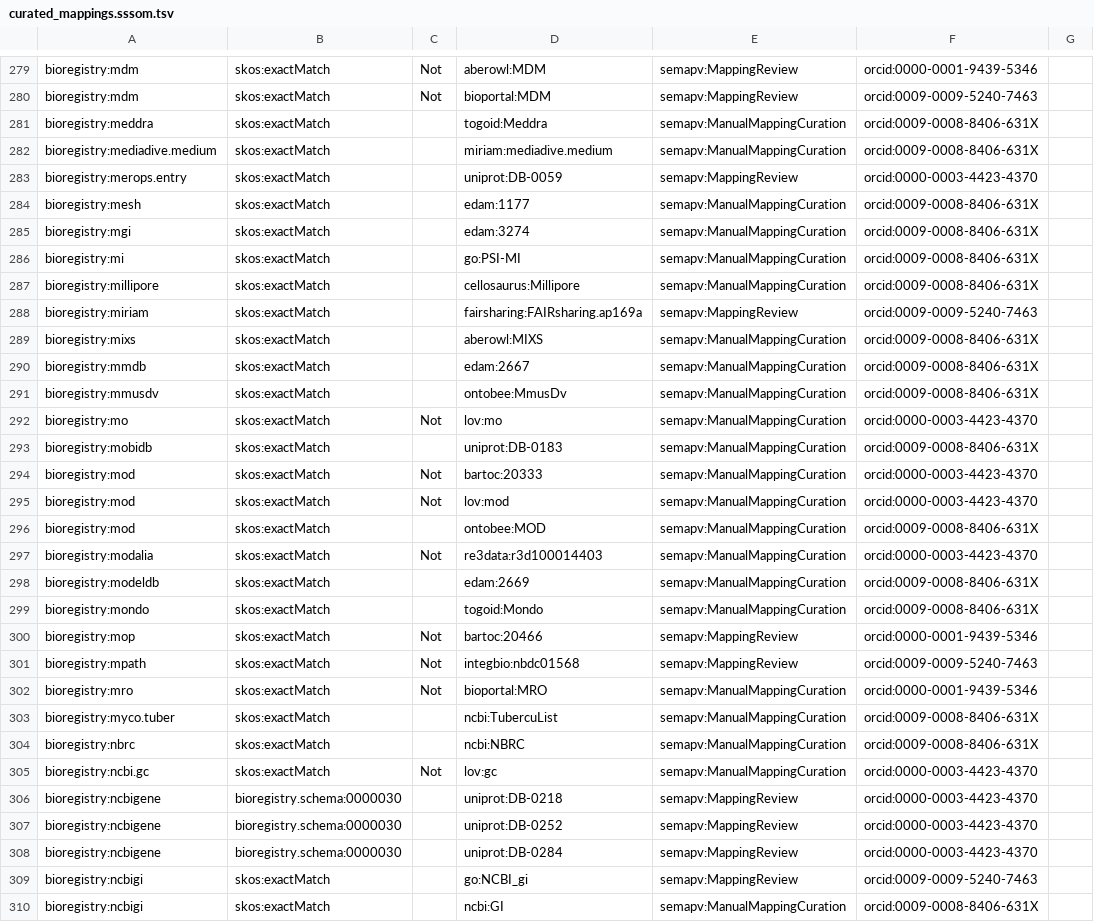
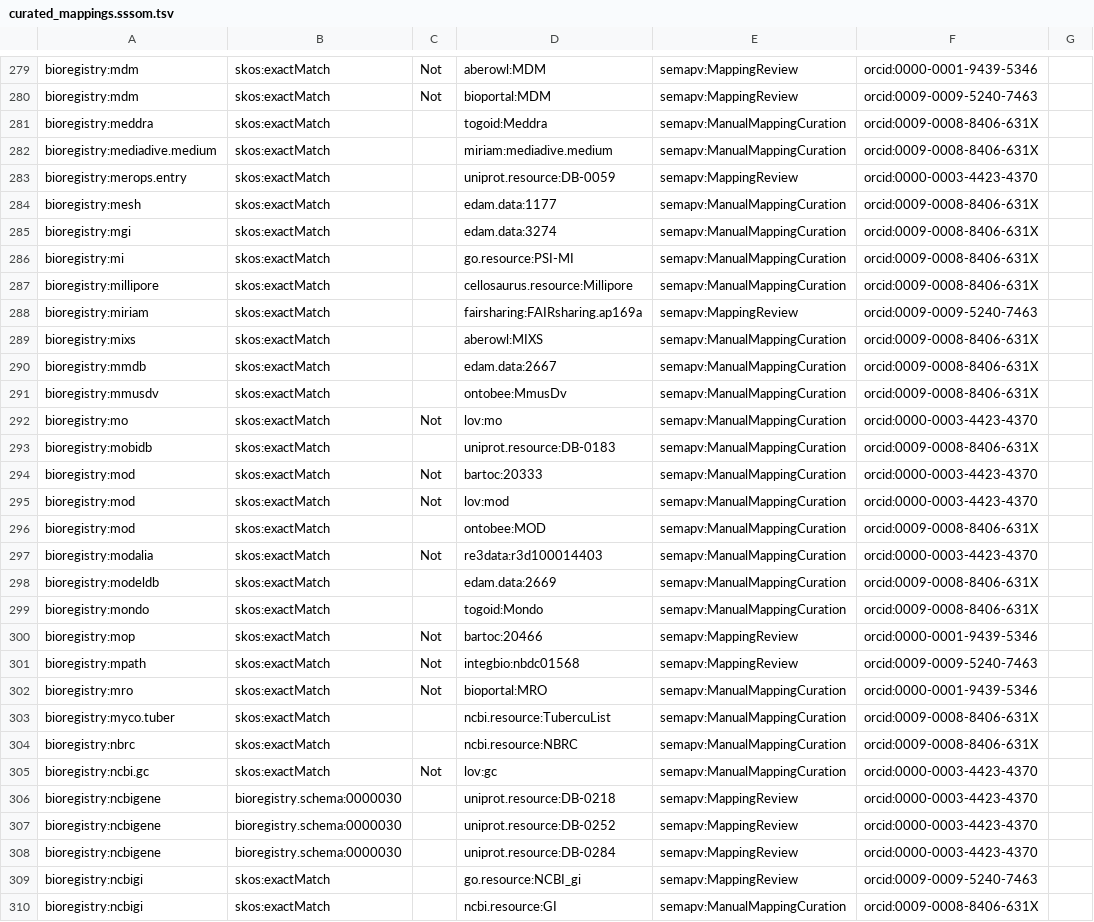
Before and after one commit to biopragmatics/bioregistry, a TSV file: src/bioregistry/data/curated_mappings.sssom.tsv, drawn as a sheet; only a part is shown, gaps mark what is left out; the diff covers the shown part only; the diff names each change by its address in the sheet, - before the commit and + after, or states it on an @@ line.

```diff
--- a/src/bioregistry/data/curated_mappings.sssom.tsv
+++ b/src/bioregistry/data/curated_mappings.sssom.tsv
-D283: uniprot:DB-0059
+D283: uniprot.resource:DB-0059
-D284: edam:1177
+D284: edam.data:1177
-D285: edam:3274
+D285: edam.data:3274
-D286: go:PSI-MI
+D286: go.resource:PSI-MI
-D287: cellosaurus:Millipore
+D287: cellosaurus.resource:Millipore
-D290: edam:2667
+D290: edam.data:2667
-D293: uniprot:DB-0183
+D293: uniprot.resource:DB-0183
-D298: edam:2669
+D298: edam.data:2669
-D303: ncbi:TubercuList
+D303: ncbi.resource:TubercuList
-D304: ncbi:NBRC
+D304: ncbi.resource:NBRC
-D306: uniprot:DB-0218
+D306: uniprot.resource:DB-0218
-D307: uniprot:DB-0252
+D307: uniprot.resource:DB-0252
-D308: uniprot:DB-0284
+D308: uniprot.resource:DB-0284
-D309: go:NCBI_gi
+D309: go.resource:NCBI_gi
-D310: ncbi:GI
+D310: ncbi.resource:GI
```
Also changed, not shown: 2 added rows, 2 removed rows and 157 edited cells elsewhere in this file.
